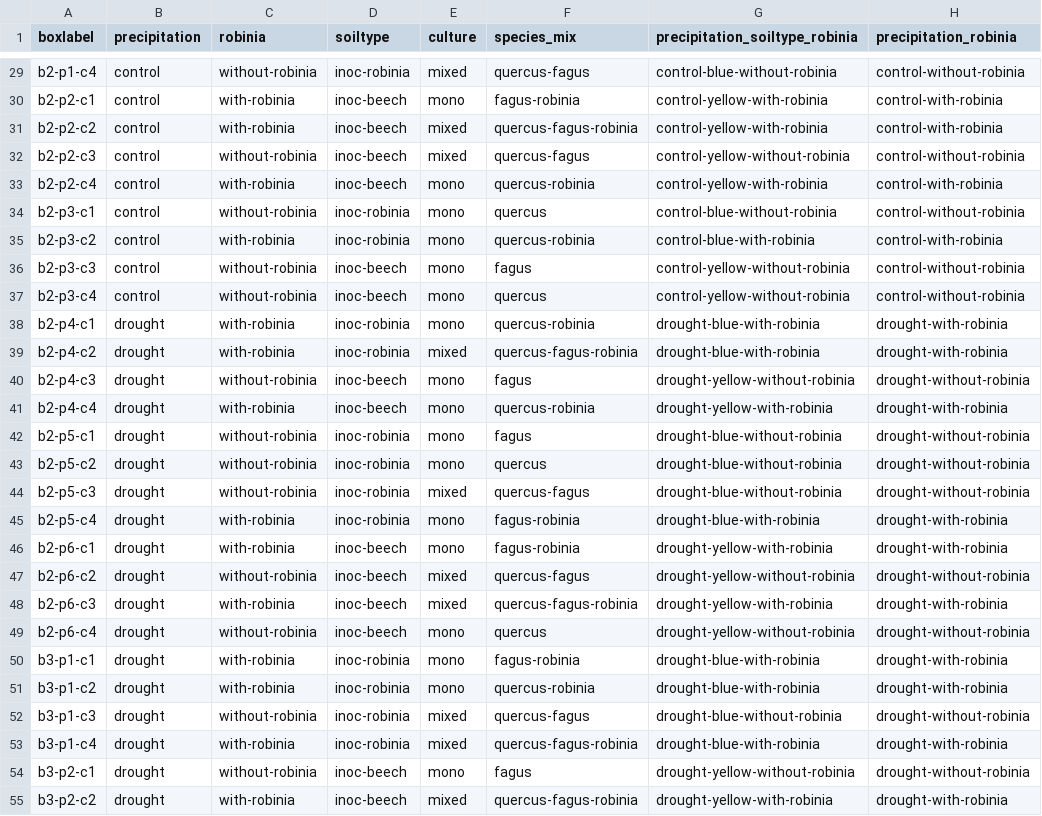
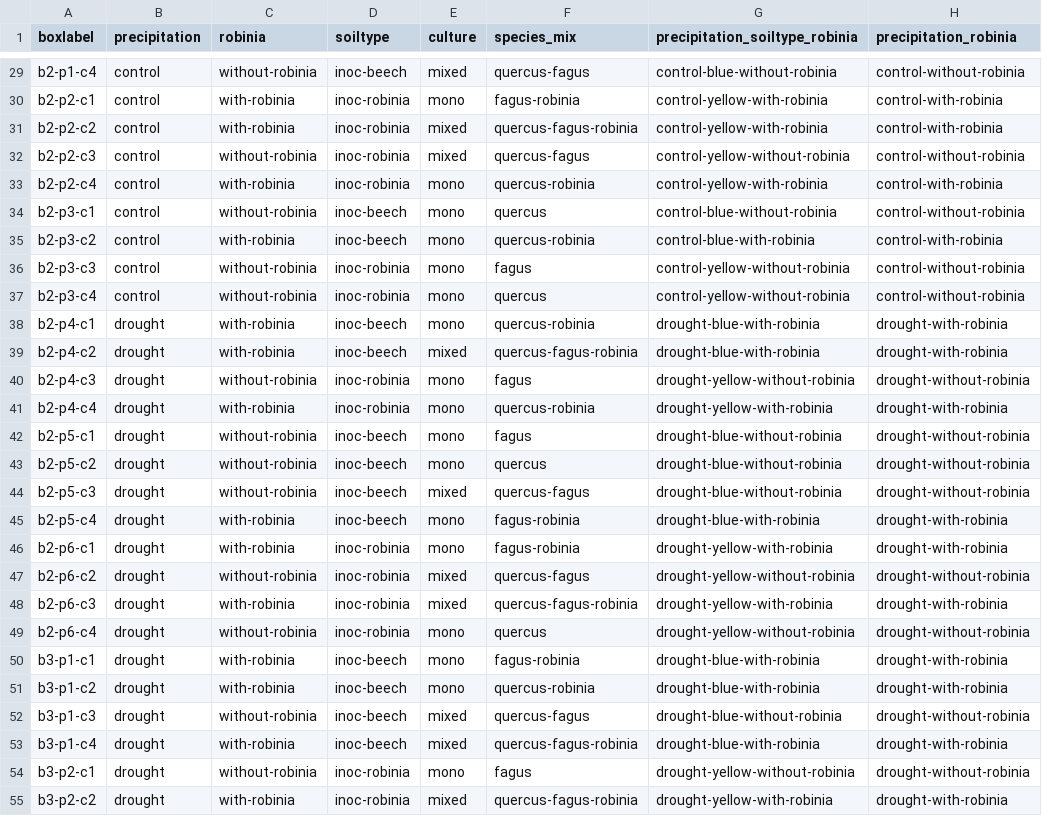
Before and after one commit to padasch/alien_invasion, a CSV file: data/interim/meta_box.csv, drawn as a sheet; only a part is shown, gaps mark what is left out; the diff covers the shown part only; the diff names each change by its address in the sheet, - before the commit and + after, or states it on an @@ line.

```diff
--- a/data/interim/meta_box.csv
+++ b/data/interim/meta_box.csv
-D29 (soiltype): inoc-robinia
+D29 (soiltype): inoc-beech
-D30:D33 (soiltype): inoc-beech
+D30:D33 (soiltype): inoc-robinia
-D34:D35 (soiltype): inoc-robinia
+D34:D35 (soiltype): inoc-beech
-D36:D37 (soiltype): inoc-beech
+D36:D37 (soiltype): inoc-robinia
-D38:D39 (soiltype): inoc-robinia
+D38:D39 (soiltype): inoc-beech
-D40:D41 (soiltype): inoc-beech
+D40:D41 (soiltype): inoc-robinia
-D42:D45 (soiltype): inoc-robinia
+D42:D45 (soiltype): inoc-beech
-D46:D49 (soiltype): inoc-beech
+D46:D49 (soiltype): inoc-robinia
-D50:D53 (soiltype): inoc-robinia
+D50:D53 (soiltype): inoc-beech
-D54:D55 (soiltype): inoc-beech
+D54:D55 (soiltype): inoc-robinia
```
Also changed, not shown: 45 edited cells elsewhere in this file, data/interim/box_respiration.csv, data/interim/box_soilwater.csv, 6 other files.
